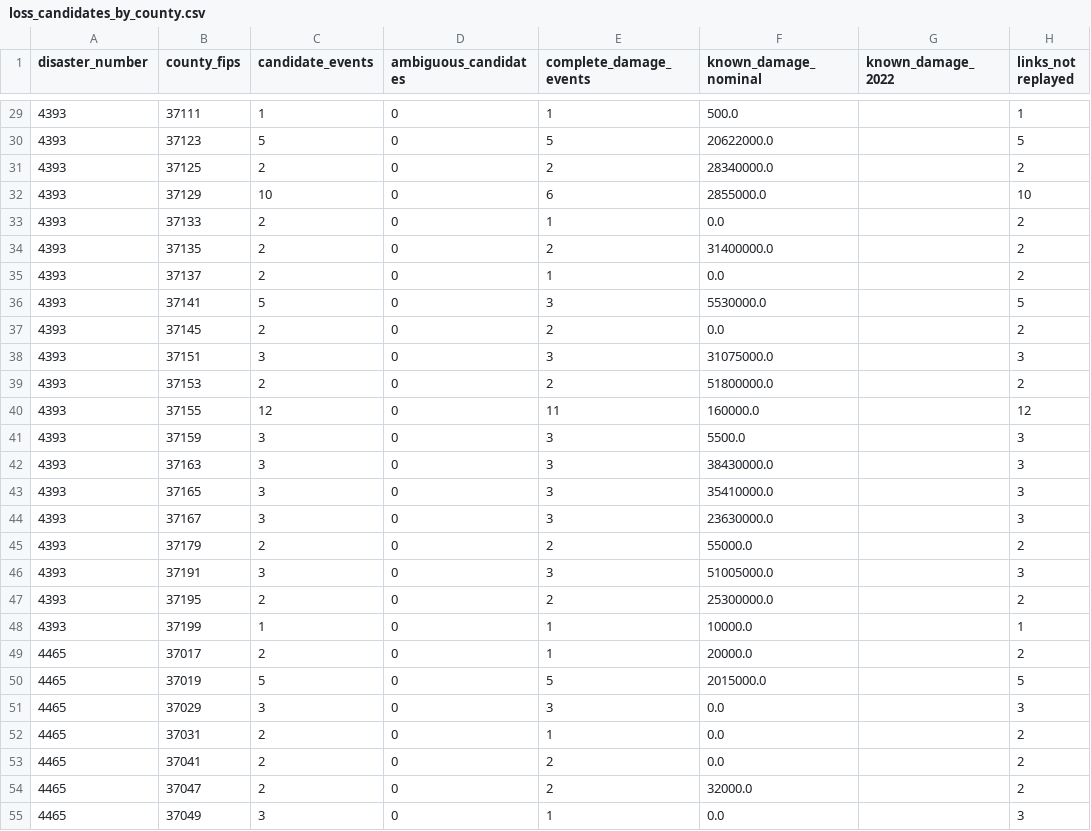
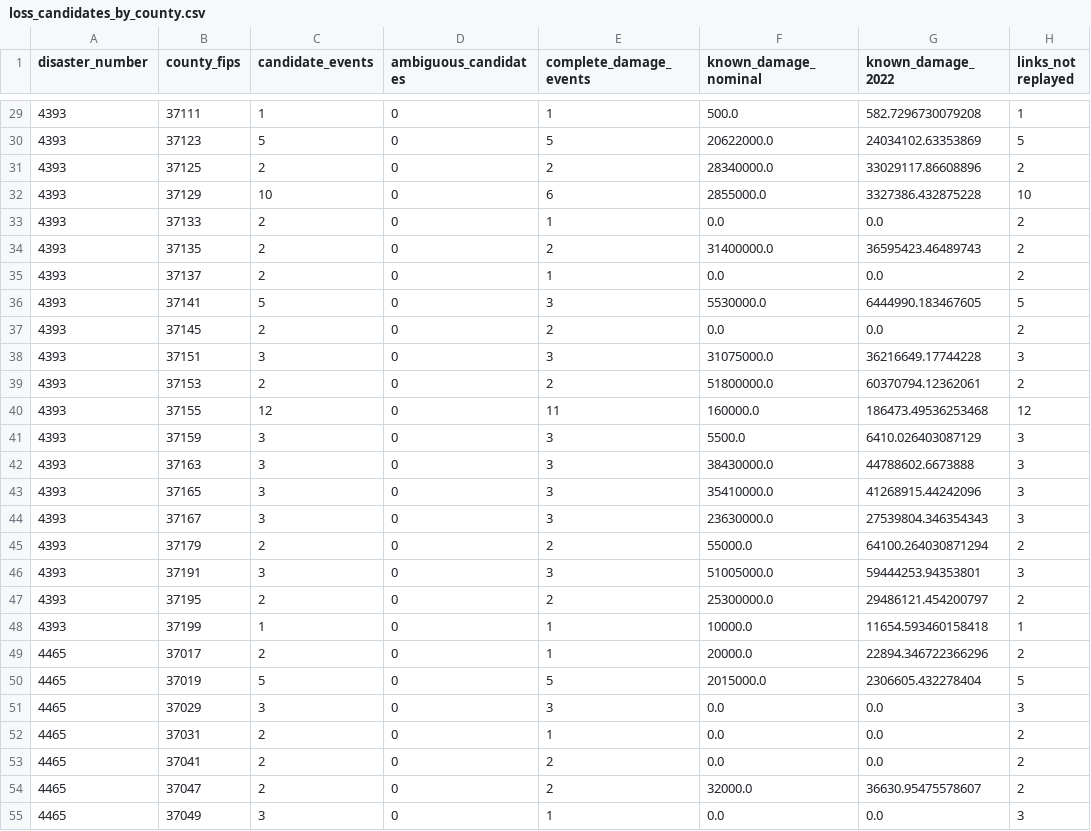
Before and after one commit to Boatengs/recoverylens, a CSV file: dashboard/data/loss_candidates_by_county.csv, drawn as a sheet; only a part is shown, gaps mark what is left out; the diff covers the shown part only.

```diff
--- a/dashboard/data/loss_candidates_by_county.csv
+++ b/dashboard/data/loss_candidates_by_county.csv
@@ -29,27 +29,27 @@ disaster_number,county_fips,candidate_events,ambiguous_candidates,complete_damag
-4393,37111,1,0,1,500.0,,1
-4393,37123,5,0,5,20622000.0,,5
-4393,37125,2,0,2,28340000.0,,2
-4393,37129,10,0,6,2855000.0,,10
-4393,37133,2,0,1,0.0,,2
-4393,37135,2,0,2,31400000.0,,2
-4393,37137,2,0,1,0.0,,2
-4393,37141,5,0,3,5530000.0,,5
-4393,37145,2,0,2,0.0,,2
-4393,37151,3,0,3,31075000.0,,3
-4393,37153,2,0,2,51800000.0,,2
-4393,37155,12,0,11,160000.0,,12
-4393,37159,3,0,3,5500.0,,3
-4393,37163,3,0,3,38430000.0,,3
-4393,37165,3,0,3,35410000.0,,3
-4393,37167,3,0,3,23630000.0,,3
-4393,37179,2,0,2,55000.0,,2
-4393,37191,3,0,3,51005000.0,,3
-4393,37195,2,0,2,25300000.0,,2
-4393,37199,1,0,1,10000.0,,1
-4465,37017,2,0,1,20000.0,,2
-4465,37019,5,0,5,2015000.0,,5
-4465,37029,3,0,3,0.0,,3
-4465,37031,2,0,1,0.0,,2
-4465,37041,2,0,2,0.0,,2
-4465,37047,2,0,2,32000.0,,2
-4465,37049,3,0,1,0.0,,3
+4393,37111,1,0,1,500.0,582.7296730079208,1
+4393,37123,5,0,5,20622000.0,24034102.63353869,5
+4393,37125,2,0,2,28340000.0,33029117.86608896,2
+4393,37129,10,0,6,2855000.0,3327386.432875228,10
+4393,37133,2,0,1,0.0,0.0,2
+4393,37135,2,0,2,31400000.0,36595423.46489743,2
+4393,37137,2,0,1,0.0,0.0,2
+4393,37141,5,0,3,5530000.0,6444990.183467605,5
+4393,37145,2,0,2,0.0,0.0,2
+4393,37151,3,0,3,31075000.0,36216649.17744228,3
+4393,37153,2,0,2,51800000.0,60370794.12362061,2
+4393,37155,12,0,11,160000.0,186473.49536253468,12
+4393,37159,3,0,3,5500.0,6410.026403087129,3
+4393,37163,3,0,3,38430000.0,44788602.6673888,3
+4393,37165,3,0,3,35410000.0,41268915.44242096,3
+4393,37167,3,0,3,23630000.0,27539804.346354343,3
+4393,37179,2,0,2,55000.0,64100.264030871294,2
+4393,37191,3,0,3,51005000.0,59444253.94353801,3
+4393,37195,2,0,2,25300000.0,29486121.454200797,2
+4393,37199,1,0,1,10000.0,11654.593460158418,1
+4465,37017,2,0,1,20000.0,22894.346722366296,2
+4465,37019,5,0,5,2015000.0,2306605.432278404,5
+4465,37029,3,0,3,0.0,0.0,3
+4465,37031,2,0,1,0.0,0.0,2
+4465,37041,2,0,2,0.0,0.0,2
+4465,37047,2,0,2,32000.0,36630.95475578607,2
+4465,37049,3,0,1,0.0,0.0,3
```
Also changed, not shown: 47 edited cells elsewhere in this file, 8 other files.
